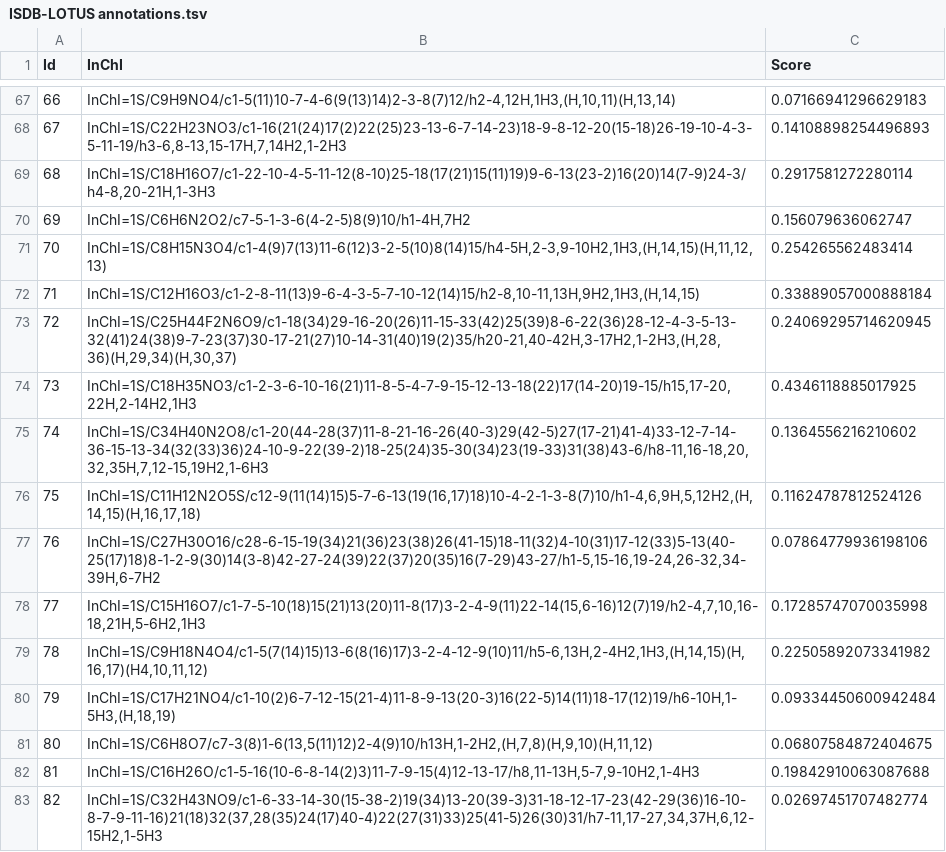
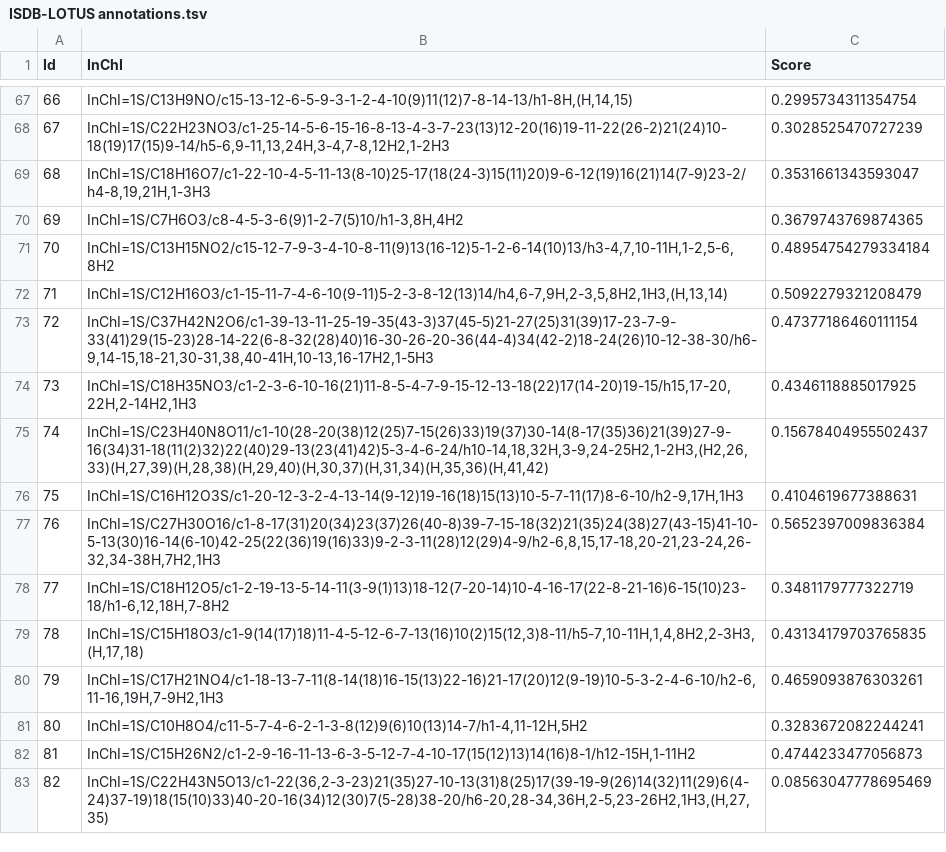
Before and after one commit to MejriY/MS2DECIDE_article_data, a TSV file: Generated/Manufactured case/3 - ISDB-LOTUS/ISDB-LOTUS annotations.tsv, drawn as a sheet; only a part is shown, gaps mark what is left out; the diff covers the shown part only.

```diff
--- a/Generated/Manufactured case/3 - ISDB-LOTUS/ISDB-LOTUS annotations.tsv
+++ b/Generated/Manufactured case/3 - ISDB-LOTUS/ISDB-LOTUS annotations.tsv
@@ -67,17 +67,17 @@ Id	InChI	Score
-66	InChI=1S/C9H9NO4/c1-5(11)10-7-4-6(9(13)14)2-3-8(7)12/h2-4,12H,1H3,(H,10,11)(H,13,14)	0.07166941296629183
-67	InChI=1S/C22H23NO3/c1-16(21(24)17(2)22(25)23-13-6-7-14-23)18-9-8-12-20(15-18)26-19-10-4-3-5-11-19/h3-6,8-13,15-17H,7,14H2,1-2H3	0.14108898254496893
-68	InChI=1S/C18H16O7/c1-22-10-4-5-11-12(8-10)25-18(17(21)15(11)19)9-6-13(23-2)16(20)14(7-9)24-3/h4-8,20-21H,1-3H3	0.2917581272280114
-69	InChI=1S/C6H6N2O2/c7-5-1-3-6(4-2-5)8(9)10/h1-4H,7H2	0.156079636062747
-70	InChI=1S/C8H15N3O4/c1-4(9)7(13)11-6(12)3-2-5(10)8(14)15/h4-5H,2-3,9-10H2,1H3,(H,14,15)(H,11,12,13)	0.254265562483414
-71	InChI=1S/C12H16O3/c1-2-8-11(13)9-6-4-3-5-7-10-12(14)15/h2-8,10-11,13H,9H2,1H3,(H,14,15)	0.33889057000888184
-72	InChI=1S/C25H44F2N6O9/c1-18(34)29-16-20(26)11-15-33(42)25(39)8-6-22(36)28-12-4-3-5-13-32(41)24(38)9-7-23(37)30-17-21(27)10-14-31(40)19(2)35/h20-21,40-42H,3-17H2,1-2H3,(H,28,36)(H,29,34)(H,30,37)	0.24069295714620945
+66	InChI=1S/C13H9NO/c15-13-12-6-5-9-3-1-2-4-10(9)11(12)7-8-14-13/h1-8H,(H,14,15)	0.2995734311354754
+67	InChI=1S/C22H23NO3/c1-25-14-5-6-15-16-8-13-4-3-7-23(13)12-20(16)19-11-22(26-2)21(24)10-18(19)17(15)9-14/h5-6,9-11,13,24H,3-4,7-8,12H2,1-2H3	0.3028525470727239
+68	InChI=1S/C18H16O7/c1-22-10-4-5-11-13(8-10)25-17(18(24-3)15(11)20)9-6-12(19)16(21)14(7-9)23-2/h4-8,19,21H,1-3H3	0.3531661343593047
+69	InChI=1S/C7H6O3/c8-4-5-3-6(9)1-2-7(5)10/h1-3,8H,4H2	0.3679743769874365
+70	InChI=1S/C13H15NO2/c15-12-7-9-3-4-10-8-11(9)13(16-12)5-1-2-6-14(10)13/h3-4,7,10-11H,1-2,5-6,8H2	0.48954754279334184
+71	InChI=1S/C12H16O3/c1-15-11-7-4-6-10(9-11)5-2-3-8-12(13)14/h4,6-7,9H,2-3,5,8H2,1H3,(H,13,14)	0.5092279321208479
+72	InChI=1S/C37H42N2O6/c1-39-13-11-25-19-35(43-3)37(45-5)21-27(25)31(39)17-23-7-9-33(41)29(15-23)28-14-22(6-8-32(28)40)16-30-26-20-36(44-4)34(42-2)18-24(26)10-12-38-30/h6-9,14-15,18-21,30-31,38,40-41H,10-13,16-17H2,1-5H3	0.47377186460111154
 73	InChI=1S/C18H35NO3/c1-2-3-6-10-16(21)11-8-5-4-7-9-15-12-13-18(22)17(14-20)19-15/h15,17-20,22H,2-14H2,1H3	0.4346118885017925
-74	InChI=1S/C34H40N2O8/c1-20(44-28(37)11-8-21-16-26(40-3)29(42-5)27(17-21)41-4)33-12-7-14-36-15-13-34(32(33)36)24-10-9-22(39-2)18-25(24)35-30(34)23(19-33)31(38)43-6/h8-11,16-18,20,32,35H,7,12-15,19H2,1-6H3	0.1364556216210602
-75	InChI=1S/C11H12N2O5S/c12-9(11(14)15)5-7-6-13(19(16,17)18)10-4-2-1-3-8(7)10/h1-4,6,9H,5,12H2,(H,14,15)(H,16,17,18)	0.11624787812524126
-76	InChI=1S/C27H30O16/c28-6-15-19(34)21(36)23(38)26(41-15)18-11(32)4-10(31)17-12(33)5-13(40-25(17)18)8-1-2-9(30)14(3-8)42-27-24(39)22(37)20(35)16(7-29)43-27/h1-5,15-16,19-24,26-32,34-39H,6-7H2	0.07864779936198106
-77	InChI=1S/C15H16O7/c1-7-5-10(18)15(21)13(20)11-8(17)3-2-4-9(11)22-14(15,6-16)12(7)19/h2-4,7,10,16-18,21H,5-6H2,1H3	0.17285747070035998
-78	InChI=1S/C9H18N4O4/c1-5(7(14)15)13-6(8(16)17)3-2-4-12-9(10)11/h5-6,13H,2-4H2,1H3,(H,14,15)(H,16,17)(H4,10,11,12)	0.22505892073341982
-79	InChI=1S/C17H21NO4/c1-10(2)6-7-12-15(21-4)11-8-9-13(20-3)16(22-5)14(11)18-17(12)19/h6-10H,1-5H3,(H,18,19)	0.09334450600942484
-80	InChI=1S/C6H8O7/c7-3(8)1-6(13,5(11)12)2-4(9)10/h13H,1-2H2,(H,7,8)(H,9,10)(H,11,12)	0.06807584872404675
-81	InChI=1S/C16H26O/c1-5-16(10-6-8-14(2)3)11-7-9-15(4)12-13-17/h8,11-13H,5-7,9-10H2,1-4H3	0.19842910063087688
-82	InChI=1S/C32H43NO9/c1-6-33-14-30(15-38-2)19(34)13-20(39-3)31-18-12-17-23(42-29(36)16-10-8-7-9-11-16)21(18)32(37,28(35)24(17)40-4)22(27(31)33)25(41-5)26(30)31/h7-11,17-27,34,37H,6,12-15H2,1-5H3	0.02697451707482774
+74	InChI=1S/C23H40N8O11/c1-10(28-20(38)12(25)7-15(26)33)19(37)30-14(8-17(35)36)21(39)27-9-16(34)31-18(11(2)32)22(40)29-13(23(41)42)5-3-4-6-24/h10-14,18,32H,3-9,24-25H2,1-2H3,(H2,26,33)(H,27,39)(H,28,38)(H,29,40)(H,30,37)(H,31,34)(H,35,36)(H,41,42)	0.15678404955502437
+75	InChI=1S/C16H12O3S/c1-20-12-3-2-4-13-14(9-12)19-16(18)15(13)10-5-7-11(17)8-6-10/h2-9,17H,1H3	0.4104619677388631
+76	InChI=1S/C27H30O16/c1-8-17(31)20(34)23(37)26(40-8)39-7-15-18(32)21(35)24(38)27(43-15)41-10-5-13(30)16-14(6-10)42-25(22(36)19(16)33)9-2-3-11(28)12(29)4-9/h2-6,8,15,17-18,20-21,23-24,26-32,34-38H,7H2,1H3	0.5652397009836384
+77	InChI=1S/C18H12O5/c1-2-19-13-5-14-11(3-9(1)13)18-12(7-20-14)10-4-16-17(22-8-21-16)6-15(10)23-18/h1-6,12,18H,7-8H2	0.3481179777322719
+78	InChI=1S/C15H18O3/c1-9(14(17)18)11-4-5-12-6-7-13(16)10(2)15(12,3)8-11/h5-7,10-11H,1,4,8H2,2-3H3,(H,17,18)	0.43134179703765835
+79	InChI=1S/C17H21NO4/c1-18-13-7-11(8-14(18)16-15(13)22-16)21-17(20)12(9-19)10-5-3-2-4-6-10/h2-6,11-16,19H,7-9H2,1H3	0.4659093876303261
+80	InChI=1S/C10H8O4/c11-5-7-4-6-2-1-3-8(12)9(6)10(13)14-7/h1-4,11-12H,5H2	0.3283672082244241
+81	InChI=1S/C15H26N2/c1-2-9-16-11-13-6-3-5-12-7-4-10-17(15(12)13)14(16)8-1/h12-15H,1-11H2	0.4744233477056873
+82	InChI=1S/C22H43N5O13/c1-22(36,2-3-23)21(35)27-10-13(31)8(25)17(39-19-9(26)14(32)11(29)6(4-24)37-19)18(15(10)33)40-20-16(34)12(30)7(5-28)38-20/h6-20,28-34,36H,2-5,23-26H2,1H3,(H,27,35)	0.08563047778695469
```
Also changed, not shown: 154 edited cells elsewhere in this file.
